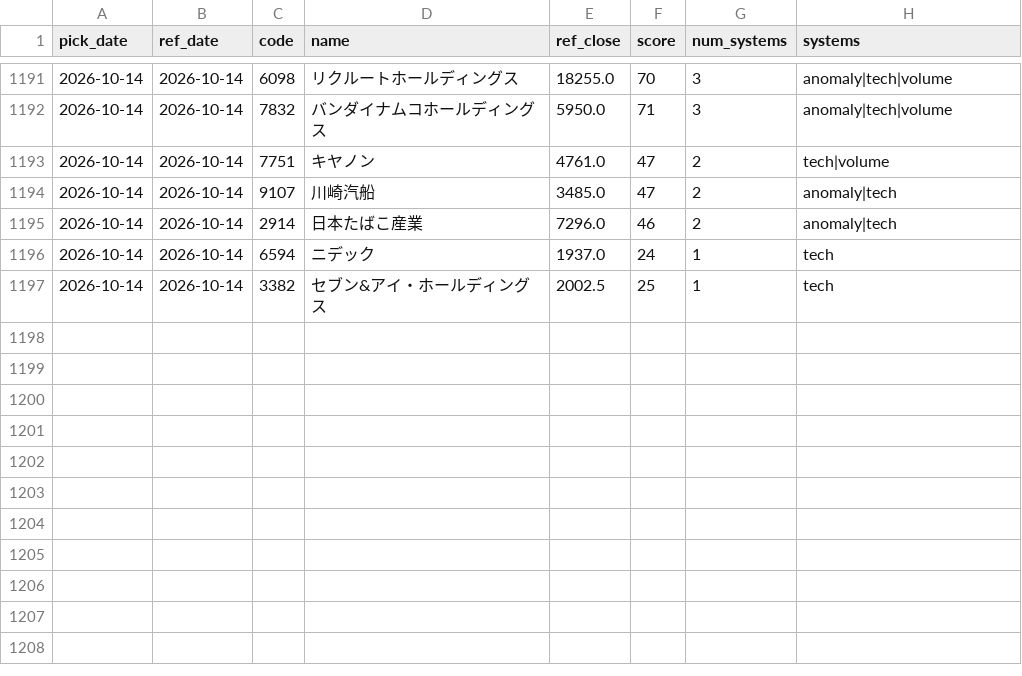
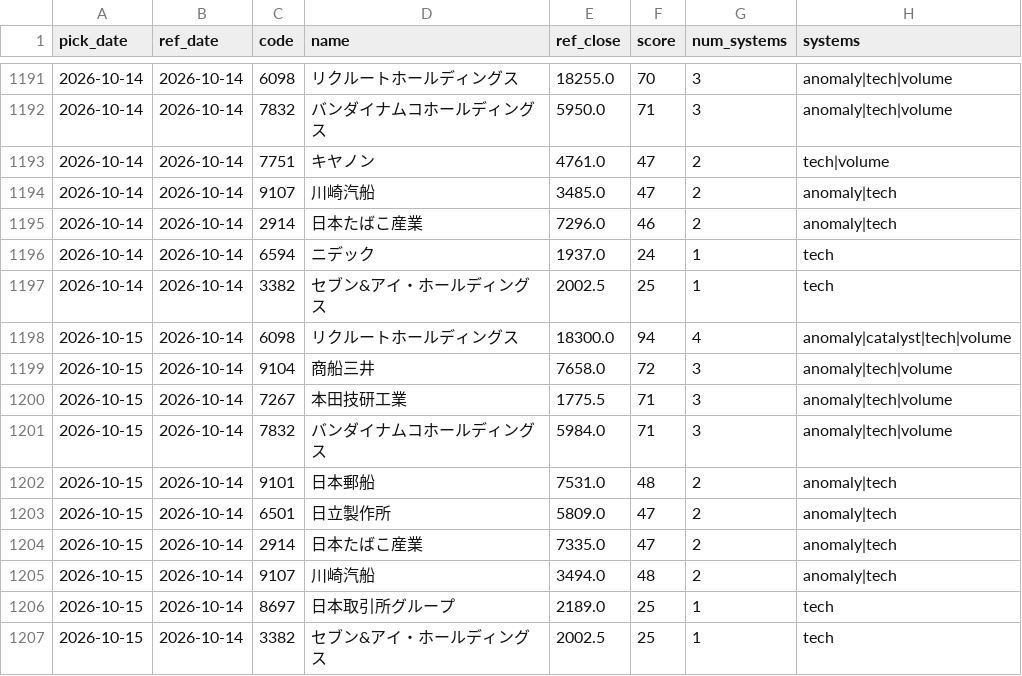
Before and after one commit to Resapan159/Kabu-app, a CSV file: history/picks.csv, drawn as a sheet; only a part is shown, gaps mark what is left out; the diff names each change by its address in the sheet, - before the commit and + after, or states it on an @@ line.

```diff
--- a/history/picks.csv
+++ b/history/picks.csv
+row 1198: 2026-10-15 | 2026-10-14 | 6098 | リクルートホールディングス | 18300.0 | 94 | 4 | anomaly|catalyst|tech|volume
+row 1199: 2026-10-15 | 2026-10-14 | 9104 | 商船三井 | 7658.0 | 72 | 3 | anomaly|tech|volume
+row 1200: 2026-10-15 | 2026-10-14 | 7267 | 本田技研工業 | 1775.5 | 71 | 3 | anomaly|tech|volume
+row 1201: 2026-10-15 | 2026-10-14 | 7832 | バンダイナムコホールディングス | 5984.0 | 71 | 3 | anomaly|tech|volume
+row 1202: 2026-10-15 | 2026-10-14 | 9101 | 日本郵船 | 7531.0 | 48 | 2 | anomaly|tech
+row 1203: 2026-10-15 | 2026-10-14 | 6501 | 日立製作所 | 5809.0 | 47 | 2 | anomaly|tech
+row 1204: 2026-10-15 | 2026-10-14 | 2914 | 日本たばこ産業 | 7335.0 | 47 | 2 | anomaly|tech
+row 1205: 2026-10-15 | 2026-10-14 | 9107 | 川崎汽船 | 3494.0 | 48 | 2 | anomaly|tech
+row 1206: 2026-10-15 | 2026-10-14 | 8697 | 日本取引所グループ | 2189.0 | 25 | 1 | tech
+row 1207: 2026-10-15 | 2026-10-14 | 3382 | セブン&アイ・ホールディングス | 2002.5 | 25 | 1 | tech
```
Also changed, not shown: history/results.csv, 3 other files.
